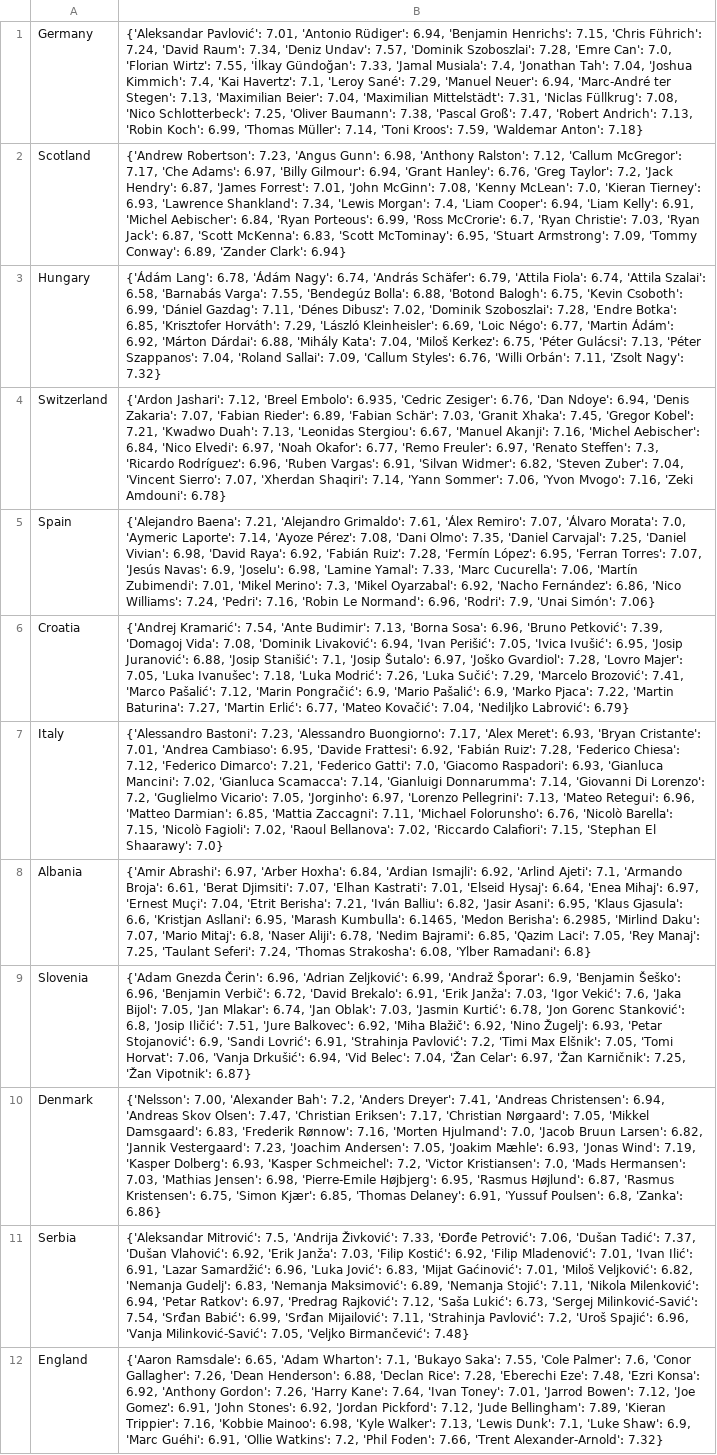
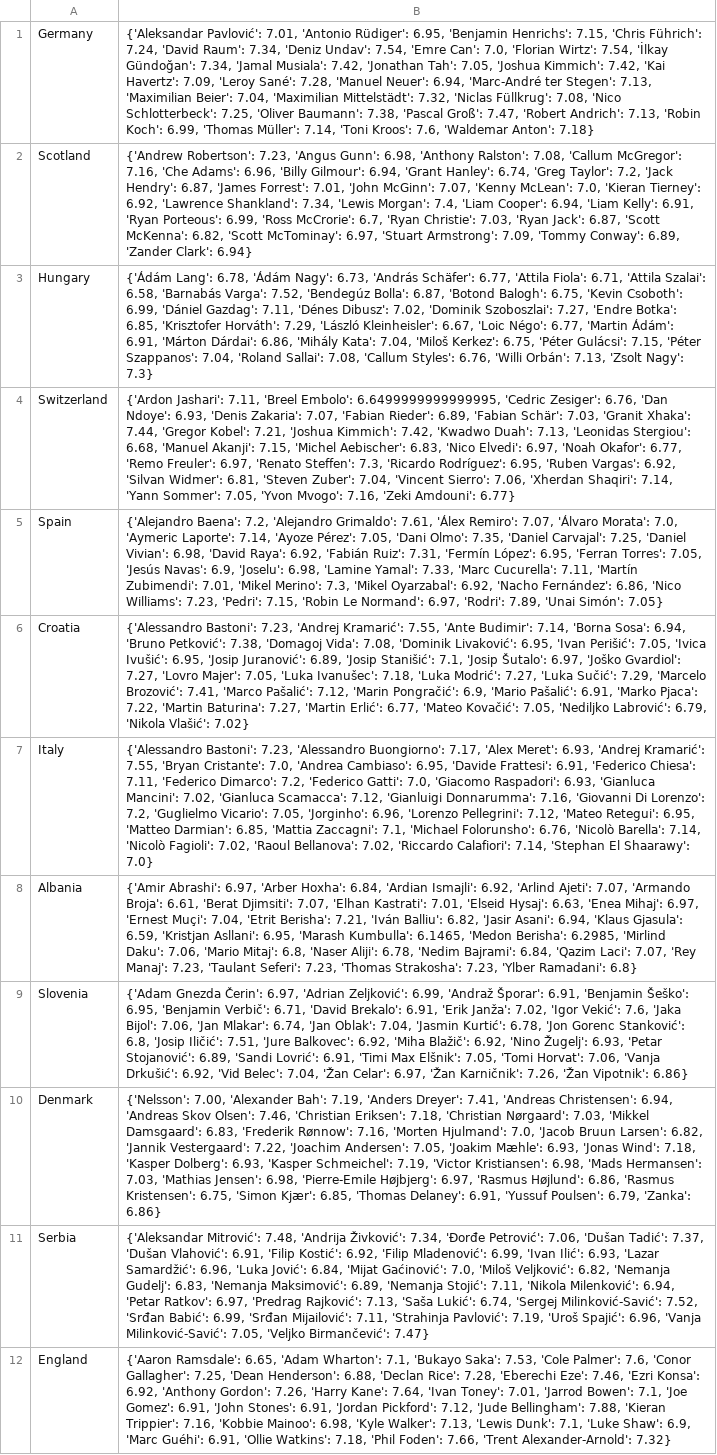
Before and after one commit to pabloroldan98/knapsack-football-formations, a CSV file: sofascore_eurocopa_players_ratings.csv, drawn as a sheet; only a part is shown; the diff covers the shown part only; the diff names each change by its address in the sheet, - before the commit and + after, or states it on an @@ line.

```diff
--- a/sofascore_eurocopa_players_ratings.csv
+++ b/sofascore_eurocopa_players_ratings.csv
-B1: …'Antonio Rüdiger': 6.94, 'Benjamin Henrichs': 7.15, 'Chris Führich': 7.24, 'David Raum': 7.34, 'Deniz Undav': 7.57, 'Dominik Szoboszlai': 7.28, 'Emre Can': 7.0, 'Florian Wirtz': 7.55, 'İlkay Gündoğan': 7.33, 'Jamal Musiala': 7.4, 'Jonathan Tah': 7.04, 'Joshua Kimmich': 7.4, 'Kai Havertz': 7.1, 'Leroy Sané': 7.29, 'Manuel Neuer': 6.94, 'Marc-André ter Stegen': 7.13, 'Maximilian Beier': 7.04, 'Maximilian Mittelstädt': 7.31, 'Niclas Füllkrug': 7.08, 'Nico Schlotterbeck': 7.25, 'Oliver Baumann': 7.38, 'Pascal Groß': 7.47, 'Robert Andrich': 7.13, 'Robin Koch': 6.99, 'Thomas Müller': 7.14, 'Toni Kroos': 7.59, 'Waldemar Anton':…
+B1: …'Antonio Rüdiger': 6.95, 'Benjamin Henrichs': 7.15, 'Chris Führich': 7.24, 'David Raum': 7.34, 'Deniz Undav': 7.54, 'Emre Can': 7.0, 'Florian Wirtz': 7.54, 'İlkay Gündoğan': 7.34, 'Jamal Musiala': 7.42, 'Jonathan Tah': 7.05, 'Joshua Kimmich': 7.42, 'Kai Havertz': 7.09, 'Leroy Sané': 7.28, 'Manuel Neuer': 6.94, 'Marc-André ter Stegen': 7.13, 'Maximilian Beier': 7.04, 'Maximilian Mittelstädt': 7.32, 'Niclas Füllkrug': 7.08, 'Nico Schlotterbeck': 7.25, 'Oliver Baumann': 7.38, 'Pascal Groß': 7.47, 'Robert Andrich': 7.13, 'Robin Koch': 6.99, 'Thomas Müller': 7.14, 'Toni Kroos': 7.6, 'Waldemar Anton':…
-B2: …'Anthony Ralston': 7.12, 'Callum McGregor': 7.17, 'Che Adams': 6.97, 'Billy Gilmour': 6.94, 'Grant Hanley': 6.76, 'Greg Taylor': 7.2, 'Jack Hendry': 6.87, 'James Forrest': 7.01, 'John McGinn': 7.08, 'Kenny McLean': 7.0, 'Kieran Tierney': 6.93, 'Lawrence Shankland': 7.34, 'Lewis Morgan': 7.4, 'Liam Cooper': 6.94, 'Liam Kelly': 6.91, 'Michel Aebischer': 6.84, 'Ryan Porteous': 6.99, 'Ross McCrorie': 6.7, 'Ryan Christie': 7.03, 'Ryan Jack': 6.87, 'Scott McKenna': 6.83, 'Scott McTominay': 6.95, 'Stuart Armstrong':…
+B2: …'Anthony Ralston': 7.08, 'Callum McGregor': 7.16, 'Che Adams': 6.96, 'Billy Gilmour': 6.94, 'Grant Hanley': 6.74, 'Greg Taylor': 7.2, 'Jack Hendry': 6.87, 'James Forrest': 7.01, 'John McGinn': 7.07, 'Kenny McLean': 7.0, 'Kieran Tierney': 6.92, 'Lawrence Shankland': 7.34, 'Lewis Morgan': 7.4, 'Liam Cooper': 6.94, 'Liam Kelly': 6.91, 'Ryan Porteous': 6.99, 'Ross McCrorie': 6.7, 'Ryan Christie': 7.03, 'Ryan Jack': 6.87, 'Scott McKenna': 6.82, 'Scott McTominay': 6.97, 'Stuart Armstrong':…
-B3: …'Ádám Nagy': 6.74, 'András Schäfer': 6.79, 'Attila Fiola': 6.74, 'Attila Szalai': 6.58, 'Barnabás Varga': 7.55, 'Bendegúz Bolla': 6.88, 'Botond Balogh': 6.75, 'Kevin Csoboth': 6.99, 'Dániel Gazdag': 7.11, 'Dénes Dibusz': 7.02, 'Dominik Szoboszlai': 7.28, 'Endre Botka': 6.85, 'Krisztofer Horváth': 7.29, 'László Kleinheisler': 6.69, 'Loic Négo': 6.77, 'Martin Ádám': 6.92, 'Márton Dárdai': 6.88, 'Mihály Kata': 7.04, 'Miloš Kerkez': 6.75, 'Péter Gulácsi': 7.13, 'Péter Szappanos': 7.04, 'Roland Sallai': 7.09, 'Callum Styles': 6.76, 'Willi Orbán': 7.11, 'Zsolt Nagy': 7.32}
+B3: …'Ádám Nagy': 6.73, 'András Schäfer': 6.77, 'Attila Fiola': 6.71, 'Attila Szalai': 6.58, 'Barnabás Varga': 7.52, 'Bendegúz Bolla': 6.87, 'Botond Balogh': 6.75, 'Kevin Csoboth': 6.99, 'Dániel Gazdag': 7.11, 'Dénes Dibusz': 7.02, 'Dominik Szoboszlai': 7.27, 'Endre Botka': 6.85, 'Krisztofer Horváth': 7.29, 'László Kleinheisler': 6.67, 'Loic Négo': 6.77, 'Martin Ádám': 6.91, 'Márton Dárdai': 6.86, 'Mihály Kata': 7.04, 'Miloš Kerkez': 6.75, 'Péter Gulácsi': 7.15, 'Péter Szappanos': 7.04, 'Roland Sallai': 7.08, 'Callum Styles': 6.76, 'Willi Orbán': 7.13, 'Zsolt Nagy': 7.3}
-B4: {'Ardon Jashari': 7.12, 'Breel Embolo': 6.935, 'Cedric Zesiger': 6.76, 'Dan Ndoye': 6.94, 'Denis Zakaria': 7.07, 'Fabian Rieder': 6.89, 'Fabian Schär': 7.03, 'Granit Xhaka': 7.45, 'Gregor Kobel': 7.21, 'Kwadwo Duah': 7.13, 'Leonidas Stergiou': 6.67, 'Manuel Akanji': 7.16, 'Michel Aebischer': 6.84, 'Nico Elvedi': 6.97, 'Noah Okafor': 6.77, 'Remo Freuler': 6.97, 'Renato Steffen': 7.3, 'Ricardo Rodríguez': 6.96, 'Ruben Vargas': 6.91, 'Silvan Widmer': 6.82, 'Steven Zuber': 7.04, 'Vincent Sierro': 7.07, 'Xherdan Shaqiri': 7.14, 'Yann Sommer': 7.06, 'Yvon Mvogo': 7.16, 'Zeki Amdouni': 6.78}
+B4: {'Ardon Jashari': 7.11, 'Breel Embolo': 6.6499999999999995, 'Cedric Zesiger': 6.76, 'Dan Ndoye': 6.93, 'Denis Zakaria': 7.07, 'Fabian Rieder': 6.89, 'Fabian Schär': 7.03, 'Granit Xhaka': 7.44, 'Gregor Kobel': 7.21, 'Joshua Kimmich': 7.42, 'Kwadwo Duah': 7.13, 'Leonidas Stergiou': 6.68, 'Manuel Akanji': 7.15, 'Michel Aebischer': 6.83, 'Nico Elvedi': 6.97, 'Noah Okafor': 6.77, 'Remo Freuler': 6.97, 'Renato Steffen': 7.3, 'Ricardo Rodríguez': 6.95, 'Ruben Vargas': 6.92, 'Silvan Widmer': 6.81, 'Steven Zuber': 7.04, 'Vincent Sierro': 7.06, 'Xherdan Shaqiri': 7.14, 'Yann Sommer': 7.05, 'Yvon Mvogo': 7.16, 'Zeki Amdouni': 6.77}
-B5: {'Alejandro Baena': 7.21, 'Alejandro Grimaldo': 7.61, 'Álex Remiro': 7.07, 'Álvaro Morata': 7.0, 'Aymeric Laporte': 7.14, 'Ayoze Pérez': 7.08, 'Dani Olmo': 7.35, 'Daniel Carvajal': 7.25, 'Daniel Vivian': 6.98, 'David Raya': 6.92, 'Fabián Ruiz': 7.28, 'Fermín López': 6.95, 'Ferran Torres': 7.07, 'Jesús Navas': 6.9, 'Joselu': 6.98, 'Lamine Yamal': 7.33, 'Marc Cucurella': 7.06, 'Martín Zubimendi': 7.01, 'Mikel Merino': 7.3, 'Mikel Oyarzabal': 6.92, 'Nacho Fernández': 6.86, 'Nico Williams': 7.24, 'Pedri': 7.16, 'Robin Le Normand': 6.96, 'Rodri': 7.9, 'Unai Simón': 7.06}
+B5: {'Alejandro Baena': 7.2, 'Alejandro Grimaldo': 7.61, 'Álex Remiro': 7.07, 'Álvaro Morata': 7.0, 'Aymeric Laporte': 7.14, 'Ayoze Pérez': 7.05, 'Dani Olmo': 7.35, 'Daniel Carvajal': 7.25, 'Daniel Vivian': 6.98, 'David Raya': 6.92, 'Fabián Ruiz': 7.31, 'Fermín López': 6.95, 'Ferran Torres': 7.05, 'Jesús Navas': 6.9, 'Joselu': 6.98, 'Lamine Yamal': 7.33, 'Marc Cucurella': 7.11, 'Martín Zubimendi': 7.01, 'Mikel Merino': 7.3, 'Mikel Oyarzabal': 6.92, 'Nacho Fernández': 6.86, 'Nico Williams': 7.23, 'Pedri': 7.15, 'Robin Le Normand': 6.97, 'Rodri': 7.89, 'Unai Simón': 7.05}
-B6: {'Andrej Kramarić': 7.54, 'Ante Budimir': 7.13, 'Borna Sosa': 6.96, 'Bruno Petković': 7.39, 'Domagoj Vida': 7.08, 'Dominik Livaković': 6.94, 'Ivan Perišić': 7.05, 'Ivica Ivušić': 6.95, 'Josip Juranović': 6.88, 'Josip Stanišić': 7.1, 'Josip Šutalo': 6.97, 'Joško Gvardiol': 7.28, 'Lovro Majer': 7.05, 'Luka Ivanušec': 7.18, 'Luka Modrić': 7.26, 'Luka Sučić': 7.29, 'Marcelo Brozović': 7.41, 'Marco Pašalić': 7.12, 'Marin Pongračić': 6.9, 'Mario Pašalić': 6.9, 'Marko Pjaca': 7.22, 'Martin Baturina': 7.27, 'Martin Erlić': 6.77, 'Mateo Kovačić': 7.04, 'Nediljko Labrović': 6.79}
+B6: {'Alessandro Bastoni': 7.23, 'Andrej Kramarić': 7.55, 'Ante Budimir': 7.14, 'Borna Sosa': 6.94, 'Bruno Petković': 7.38, 'Domagoj Vida': 7.08, 'Dominik Livaković': 6.95, 'Ivan Perišić': 7.05, 'Ivica Ivušić': 6.95, 'Josip Juranović': 6.89, 'Josip Stanišić': 7.1, 'Josip Šutalo': 6.97, 'Joško Gvardiol': 7.27, 'Lovro Majer': 7.05, 'Luka Ivanušec': 7.18, 'Luka Modrić': 7.27, 'Luka Sučić': 7.29, 'Marcelo Brozović': 7.41, 'Marco Pašalić': 7.12, 'Marin Pongračić': 6.9, 'Mario Pašalić': 6.91, 'Marko Pjaca': 7.22, 'Martin Baturina': 7.27, 'Martin Erlić': 6.77, 'Mateo Kovačić': 7.05, 'Nediljko Labrović': 6.79, 'Nikola Vlašić': 7.02}
-B7: …Meret': 6.93, 'Bryan Cristante': 7.01, 'Andrea Cambiaso': 6.95, 'Davide Frattesi': 6.92, 'Fabián Ruiz': 7.28, 'Federico Chiesa': 7.12, 'Federico Dimarco': 7.21, 'Federico Gatti': 7.0, 'Giacomo Raspadori': 6.93, 'Gianluca Mancini': 7.02, 'Gianluca Scamacca': 7.14, 'Gianluigi Donnarumma': 7.14, 'Giovanni Di Lorenzo': 7.2, 'Guglielmo Vicario': 7.05, 'Jorginho': 6.97, 'Lorenzo Pellegrini': 7.13, 'Mateo Retegui': 6.96, 'Matteo Darmian': 6.85, 'Mattia Zaccagni': 7.11, 'Michael Folorunsho': 6.76, 'Nicolò Barella': 7.15, 'Nicolò Fagioli': 7.02, 'Raoul Bellanova': 7.02, 'Riccardo Calafiori': 7.15, 'Stephan El…
+B7: …Meret': 6.93, 'Andrej Kramarić': 7.55, 'Bryan Cristante': 7.0, 'Andrea Cambiaso': 6.95, 'Davide Frattesi': 6.91, 'Federico Chiesa': 7.11, 'Federico Dimarco': 7.2, 'Federico Gatti': 7.0, 'Giacomo Raspadori': 6.93, 'Gianluca Mancini': 7.02, 'Gianluca Scamacca': 7.12, 'Gianluigi Donnarumma': 7.16, 'Giovanni Di Lorenzo': 7.2, 'Guglielmo Vicario': 7.05, 'Jorginho': 6.96, 'Lorenzo Pellegrini': 7.12, 'Mateo Retegui': 6.95, 'Matteo Darmian': 6.85, 'Mattia Zaccagni': 7.1, 'Michael Folorunsho': 6.76, 'Nicolò Barella': 7.14, 'Nicolò Fagioli': 7.02, 'Raoul Bellanova': 7.02, 'Riccardo Calafiori': 7.14, 'Stephan El…
-B8: …'Arlind Ajeti': 7.1, 'Armando Broja': 6.61, 'Berat Djimsiti': 7.07, 'Elhan Kastrati': 7.01, 'Elseid Hysaj': 6.64, 'Enea Mihaj': 6.97, 'Ernest Muçi': 7.04, 'Etrit Berisha': 7.21, 'Iván Balliu': 6.82, 'Jasir Asani': 6.95, 'Klaus Gjasula': 6.6, 'Kristjan Asllani': 6.95, 'Marash Kumbulla': 6.1465, 'Medon Berisha': 6.2985, 'Mirlind Daku': 7.07, 'Mario Mitaj': 6.8, 'Naser Aliji': 6.78, 'Nedim Bajrami': 6.85, 'Qazim Laci': 7.05, 'Rey Manaj': 7.25, 'Taulant Seferi': 7.24, 'Thomas Strakosha': 6.08, 'Ylber Ramadani':…
+B8: …'Arlind Ajeti': 7.07, 'Armando Broja': 6.61, 'Berat Djimsiti': 7.07, 'Elhan Kastrati': 7.01, 'Elseid Hysaj': 6.63, 'Enea Mihaj': 6.97, 'Ernest Muçi': 7.04, 'Etrit Berisha': 7.21, 'Iván Balliu': 6.82, 'Jasir Asani': 6.94, 'Klaus Gjasula': 6.59, 'Kristjan Asllani': 6.95, 'Marash Kumbulla': 6.1465, 'Medon Berisha': 6.2985, 'Mirlind Daku': 7.06, 'Mario Mitaj': 6.8, 'Naser Aliji': 6.78, 'Nedim Bajrami': 6.84, 'Qazim Laci': 7.07, 'Rey Manaj': 7.23, 'Taulant Seferi': 7.23, 'Thomas Strakosha': 7.23, 'Ylber Ramadani':…
-B9: …Gnezda Čerin': 6.96, 'Adrian Zeljković': 6.99, 'Andraž Šporar': 6.9, 'Benjamin Šeško': 6.96, 'Benjamin Verbič': 6.72, 'David Brekalo': 6.91, 'Erik Janža': 7.03, 'Igor Vekić': 7.6, 'Jaka Bijol': 7.05, 'Jan Mlakar': 6.74, 'Jan Oblak': 7.03, 'Jasmin Kurtić': 6.78, 'Jon Gorenc Stanković': 6.8, 'Josip Iličić': 7.51, 'Jure Balkovec': 6.92, 'Miha Blažič': 6.92, 'Nino Žugelj': 6.93, 'Petar Stojanović': 6.9, 'Sandi Lovrić': 6.91, 'Strahinja Pavlović': 7.2, 'Timi Max Elšnik': 7.05, 'Tomi Horvat': 7.06, 'Vanja Drkušić': 6.94, 'Vid Belec': 7.04, 'Žan Celar': 6.97, 'Žan Karničnik': 7.25, 'Žan Vipotnik': 6.87}
+B9: …Gnezda Čerin': 6.97, 'Adrian Zeljković': 6.99, 'Andraž Šporar': 6.91, 'Benjamin Šeško': 6.95, 'Benjamin Verbič': 6.71, 'David Brekalo': 6.91, 'Erik Janža': 7.02, 'Igor Vekić': 7.6, 'Jaka Bijol': 7.06, 'Jan Mlakar': 6.74, 'Jan Oblak': 7.04, 'Jasmin Kurtić': 6.78, 'Jon Gorenc Stanković': 6.8, 'Josip Iličić': 7.51, 'Jure Balkovec': 6.92, 'Miha Blažič': 6.92, 'Nino Žugelj': 6.93, 'Petar Stojanović': 6.89, 'Sandi Lovrić': 6.91, 'Timi Max Elšnik': 7.05, 'Tomi Horvat': 7.06, 'Vanja Drkušić': 6.92, 'Vid Belec': 7.04, 'Žan Celar': 6.97, 'Žan Karničnik': 7.26, 'Žan Vipotnik': 6.86}
-B10: …'Alexander Bah': 7.2, 'Anders Dreyer': 7.41, 'Andreas Christensen': 6.94, 'Andreas Skov Olsen': 7.47, 'Christian Eriksen': 7.17, 'Christian Nørgaard': 7.05, 'Mikkel Damsgaard': 6.83, 'Frederik Rønnow': 7.16, 'Morten Hjulmand': 7.0, 'Jacob Bruun Larsen': 6.82, 'Jannik Vestergaard': 7.23, 'Joachim Andersen': 7.05, 'Joakim Mæhle': 6.93, 'Jonas Wind': 7.19, 'Kasper Dolberg': 6.93, 'Kasper Schmeichel': 7.2, 'Victor Kristiansen': 7.0, 'Mads Hermansen': 7.03, 'Mathias Jensen': 6.98, 'Pierre-Emile Højbjerg': 6.95, 'Rasmus Højlund': 6.87, 'Rasmus Kristensen': 6.75, 'Simon Kjær': 6.85, 'Thomas Delaney': 6.91, 'Yussuf Poulsen': 6.8, 'Zanka': 6.86}
+B10: …'Alexander Bah': 7.19, 'Anders Dreyer': 7.41, 'Andreas Christensen': 6.94, 'Andreas Skov Olsen': 7.46, 'Christian Eriksen': 7.18, 'Christian Nørgaard': 7.03, 'Mikkel Damsgaard': 6.83, 'Frederik Rønnow': 7.16, 'Morten Hjulmand': 7.0, 'Jacob Bruun Larsen': 6.82, 'Jannik Vestergaard': 7.22, 'Joachim Andersen': 7.05, 'Joakim Mæhle': 6.93, 'Jonas Wind': 7.18, 'Kasper Dolberg': 6.93, 'Kasper Schmeichel': 7.19, 'Victor Kristiansen': 6.98, 'Mads Hermansen': 7.03, 'Mathias Jensen': 6.98, 'Pierre-Emile Højbjerg': 6.97, 'Rasmus Højlund': 6.86, 'Rasmus Kristensen': 6.75, 'Simon Kjær': 6.85, 'Thomas Delaney': 6.91, 'Yussuf Poulsen': 6.79, 'Zanka': 6.86}
-B11: {'Aleksandar Mitrović': 7.5, 'Andrija Živković': 7.33, 'Đorđe Petrović': 7.06, 'Dušan Tadić': 7.37, 'Dušan Vlahović': 6.92, 'Erik Janža': 7.03, 'Filip Kostić': 6.92, 'Filip Mladenović': 7.01, 'Ivan Ilić': 6.91, 'Lazar Samardžić': 6.96, 'Luka Jović': 6.83, 'Mijat Gaćinović': 7.01, 'Miloš Veljković': 6.82, 'Nemanja Gudelj': 6.83, 'Nemanja Maksimović': 6.89, 'Nemanja Stojić': 7.11, 'Nikola Milenković': 6.94, 'Petar Ratkov': 6.97, 'Predrag Rajković': 7.12, 'Saša Lukić': 6.73, 'Sergej Milinković-Savić': 7.54, 'Srđan Babić': 6.99, 'Srđan Mijailović': 7.11, 'Strahinja Pavlović': 7.2, 'Uroš Spajić': 6.96, 'Vanja Milinković-Savić': 7.05, 'Veljko Birmančević': 7.48}
+B11: {'Aleksandar Mitrović': 7.48, 'Andrija Živković': 7.34, 'Đorđe Petrović': 7.06, 'Dušan Tadić': 7.37, 'Dušan Vlahović': 6.91, 'Filip Kostić': 6.92, 'Filip Mladenović': 6.99, 'Ivan Ilić': 6.93, 'Lazar Samardžić': 6.96, 'Luka Jović': 6.84, 'Mijat Gaćinović': 7.0, 'Miloš Veljković': 6.82, 'Nemanja Gudelj': 6.83, 'Nemanja Maksimović': 6.89, 'Nemanja Stojić': 7.11, 'Nikola Milenković': 6.94, 'Petar Ratkov': 6.97, 'Predrag Rajković': 7.13, 'Saša Lukić': 6.74, 'Sergej Milinković-Savić': 7.52, 'Srđan Babić': 6.99, 'Srđan Mijailović': 7.11, 'Strahinja Pavlović': 7.19, 'Uroš Spajić': 6.96, 'Vanja Milinković-Savić': 7.05, 'Veljko Birmančević': 7.47}
-B12: …'Bukayo Saka': 7.55, 'Cole Palmer': 7.6, 'Conor Gallagher': 7.26, 'Dean Henderson': 6.88, 'Declan Rice': 7.28, 'Eberechi Eze': 7.48, 'Ezri Konsa': 6.92, 'Anthony Gordon': 7.26, 'Harry Kane': 7.64, 'Ivan Toney': 7.01, 'Jarrod Bowen': 7.12, 'Joe Gomez': 6.91, 'John Stones': 6.92, 'Jordan Pickford': 7.12, 'Jude Bellingham': 7.89, 'Kieran Trippier': 7.16, 'Kobbie Mainoo': 6.98, 'Kyle Walker': 7.13, 'Lewis Dunk': 7.1, 'Luke Shaw': 6.9, 'Marc Guéhi': 6.91, 'Ollie Watkins': 7.2, 'Phil Foden':…
+B12: …'Bukayo Saka': 7.53, 'Cole Palmer': 7.6, 'Conor Gallagher': 7.25, 'Dean Henderson': 6.88, 'Declan Rice': 7.28, 'Eberechi Eze': 7.46, 'Ezri Konsa': 6.92, 'Anthony Gordon': 7.26, 'Harry Kane': 7.64, 'Ivan Toney': 7.01, 'Jarrod Bowen': 7.1, 'Joe Gomez': 6.91, 'John Stones': 6.91, 'Jordan Pickford': 7.12, 'Jude Bellingham': 7.88, 'Kieran Trippier': 7.16, 'Kobbie Mainoo': 6.98, 'Kyle Walker': 7.13, 'Lewis Dunk': 7.1, 'Luke Shaw': 6.9, 'Marc Guéhi': 6.91, 'Ollie Watkins': 7.18, 'Phil Foden':…
```
Also changed, not shown: 11 edited cells elsewhere in this file, sofascore_eurocopa_players_ratings_OLD.csv, transfermarket_eurocopa_penalty_takers.csv, 2 other files.
